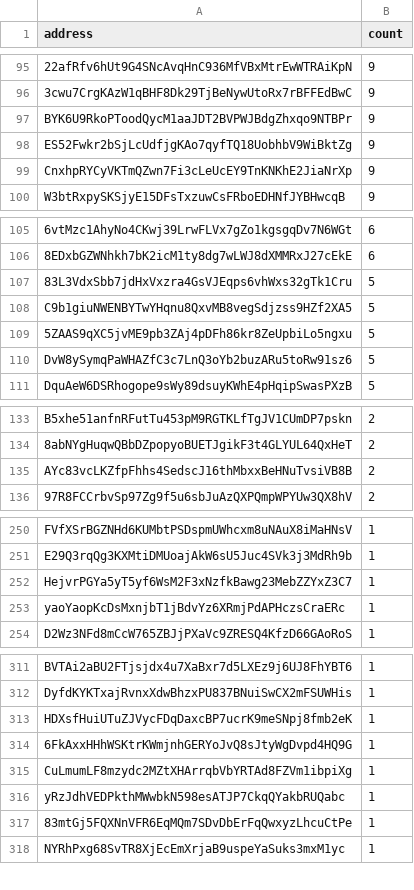
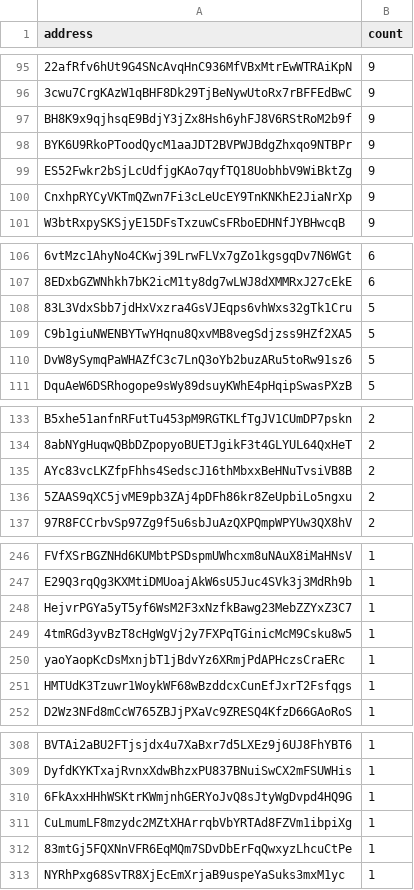
Before and after one commit to QuekzDev/snapshot, a CSV file: snapshot.csv, drawn as a sheet; only a part is shown, gaps mark what is left out; removed rows and columns are numbered as before the commit, all else as after; the diff covers the shown part only; the diff names each change by its address in the sheet, - before the commit and + after, or states it on an @@ line.

```diff
--- a/snapshot.csv
+++ b/snapshot.csv
+row 97: BH8K9x9qjhsqE9BdjY3jZx8Hsh6yhFJ8V6RStRoM2b9f | 9
-row 109: 5ZAAS9qXC5jvME9pb3ZAj4pDFh86kr8ZeUpbiLo5ngxu | 5
+row 136: 5ZAAS9qXC5jvME9pb3ZAj4pDFh86kr8ZeUpbiLo5ngxu | 2
+row 249: 4tmRGd3yvBzT8cHgWgVj2y7FXPqTGinicMcM9Csku8w5 | 1
+row 251: HMTUdK3Tzuwr1WoykWF68wBzddcxCunEfJxrT2Fsfqgs | 1
-row 313: HDXsfHuiUTuZJVycFDqDaxcBP7ucrK9meSNpj8fmb2eK | 1
-row 316: yRzJdhVEDPkthMWwbkN598esATJP7CkqQYakbRUQabc | 1
```
Also changed, not shown: 1 added row and 7 removed rows elsewhere in this file.
